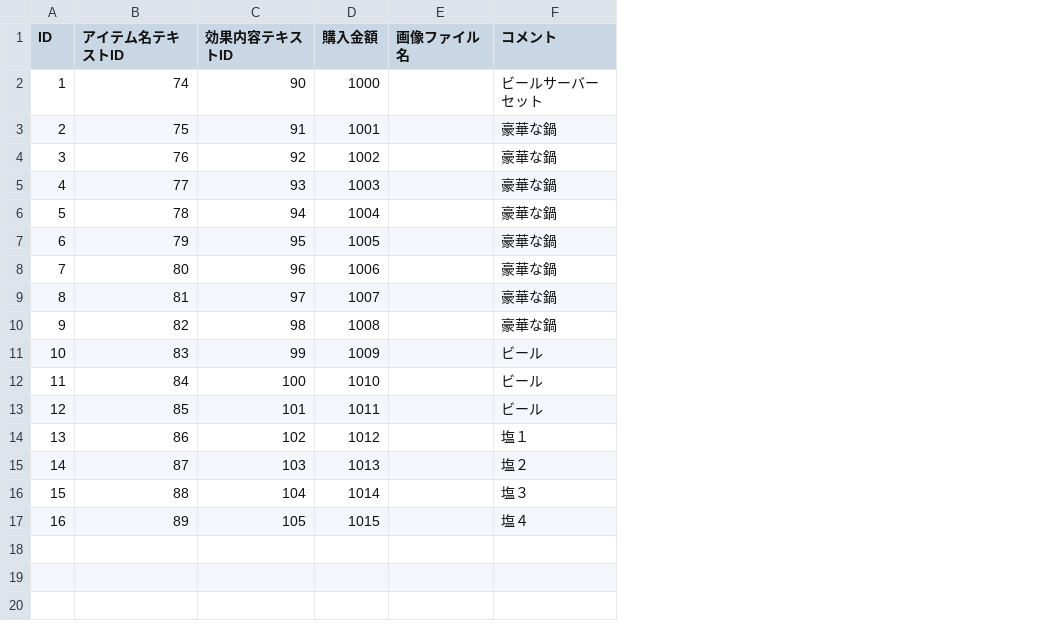
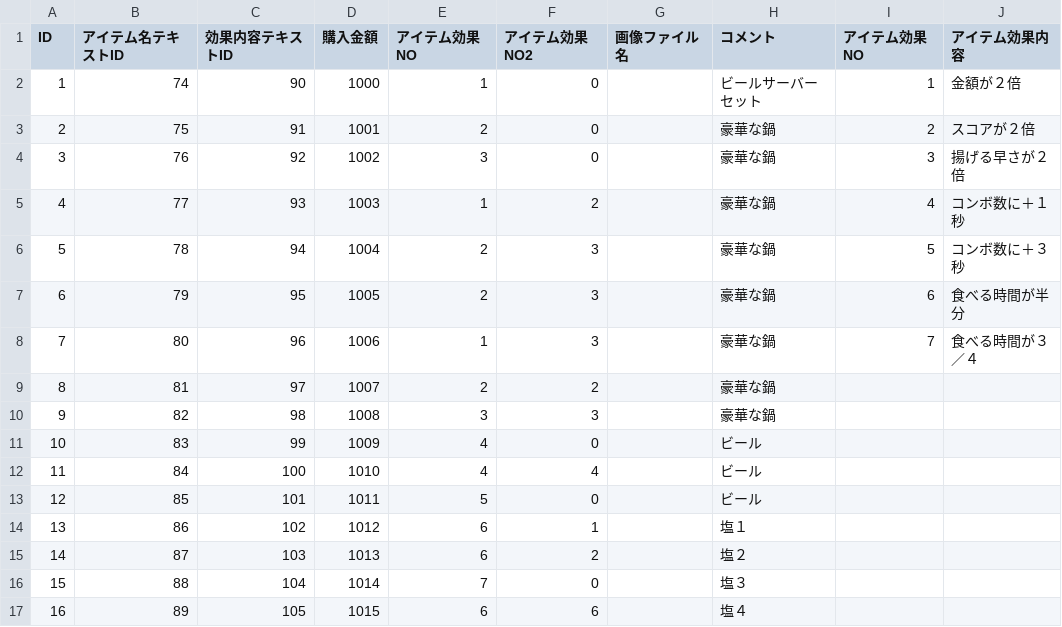
Before and after one commit to kuronokurujp/tenpura_ios, a CSV file: tenpura/Resources/data/itemList.csv, drawn as a sheet; the diff names each change by its address in the sheet, - before the commit and + after, or states it on an @@ line.

```diff
--- a/tenpura/Resources/data/itemList.csv
+++ b/tenpura/Resources/data/itemList.csv
+column E (アイテム効果NO), rows 2-17: 1 | 2 | 3 | 1 | 2 | 2 | 1 | 2 | 3 | 4 | 4 | 5 | 6 | 6 | 7 | 6
+column F (アイテム効果NO2), rows 2-17: 0 | 0 | 0 | 2 | 3 | 3 | 3 | 2 | 3 | 0 | 4 | 0 | 1 | 2 | 0 | 6
+column I (アイテム効果NO), rows 2-8: 1 | 2 | 3 | 4 | 5 | 6 | 7
+column J (アイテム効果内容), rows 2-8: 金額が２倍 | スコアが２倍 | 揚げる早さが２倍 | コンボ数に＋１秒 | コンボ数に＋３秒 | 食べる時間が半分 | 食べる時間が３／４
```
Also changed, not shown: 17 other files.
